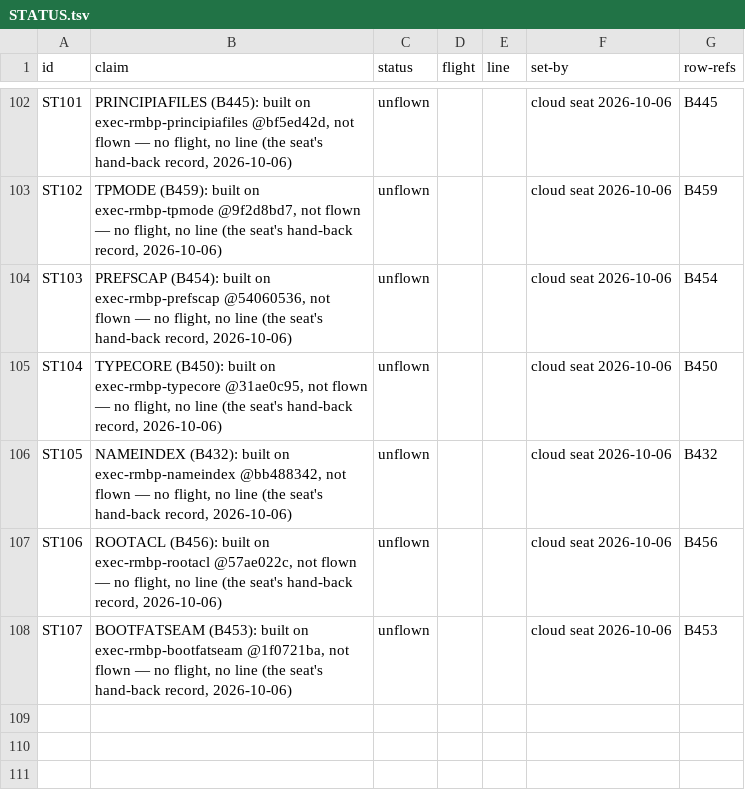
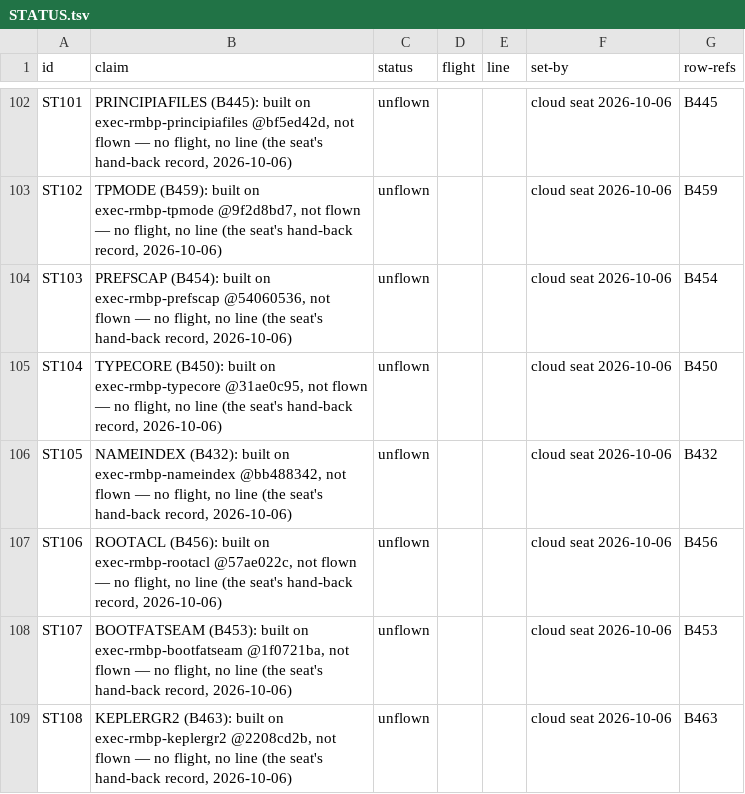
Before and after one commit to pmes/UnaOS, a TSV file: docs/dev/STATUS.tsv, drawn as a sheet; only a part is shown, gaps mark what is left out.

```diff
--- a/docs/dev/STATUS.tsv
+++ b/docs/dev/STATUS.tsv
@@ -108 +108,2 @@ ST106	ROOTACL (B456): built on exec-rmbp-rootacl @57ae022c, not flown — no fli
 ST107	BOOTFATSEAM (B453): built on exec-rmbp-bootfatseam @1f0721ba, not flown — no flight, no line (the seat's hand-back record, 2026-10-06)	unflown			cloud seat 2026-10-06	B453
+ST108	KEPLERGR2 (B463): built on exec-rmbp-keplergr2 @2208cd2b, not flown — no flight, no line (the seat's hand-back record, 2026-10-06)	unflown			cloud seat 2026-10-06	B463
```
Also changed, not shown: 1 other file.
